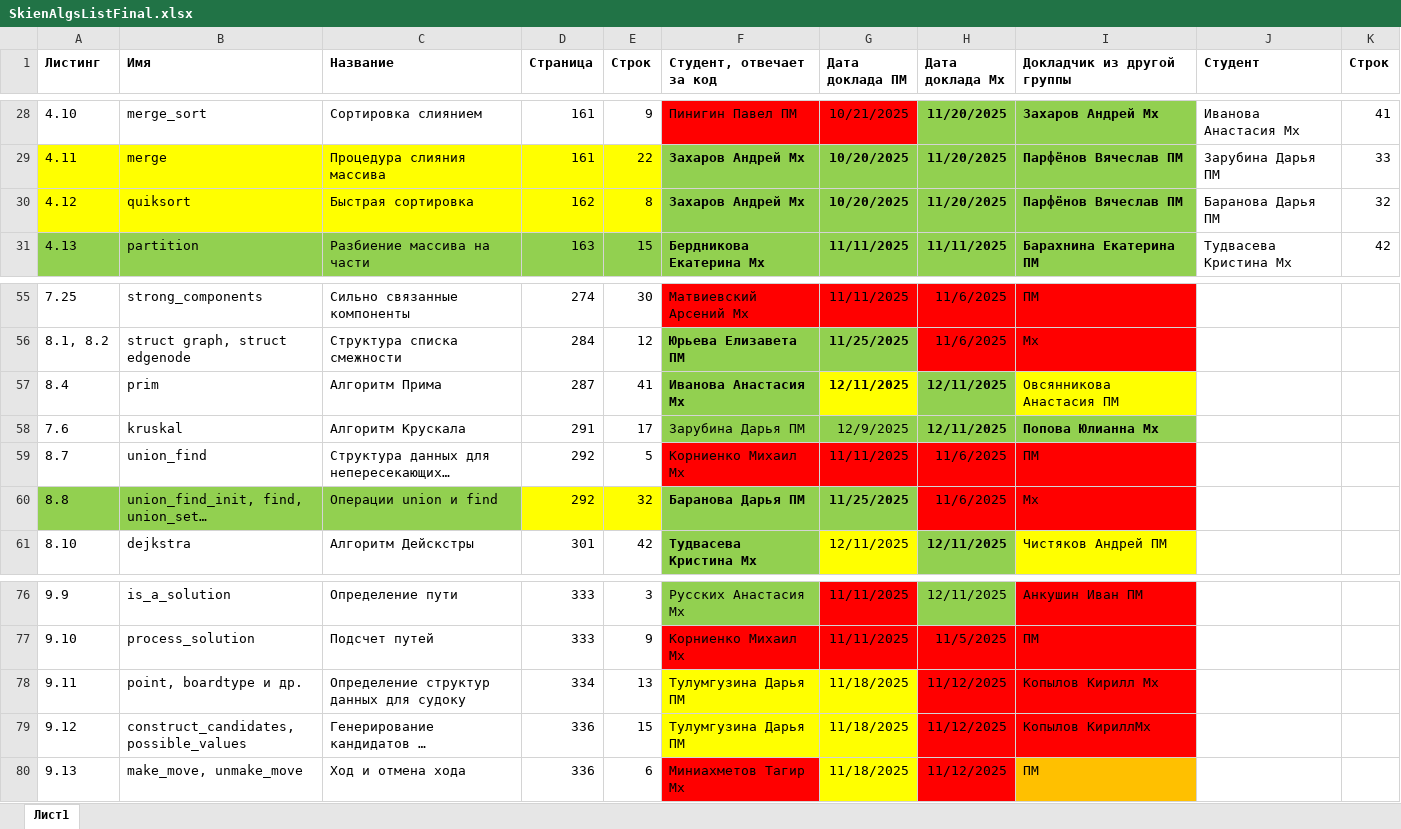
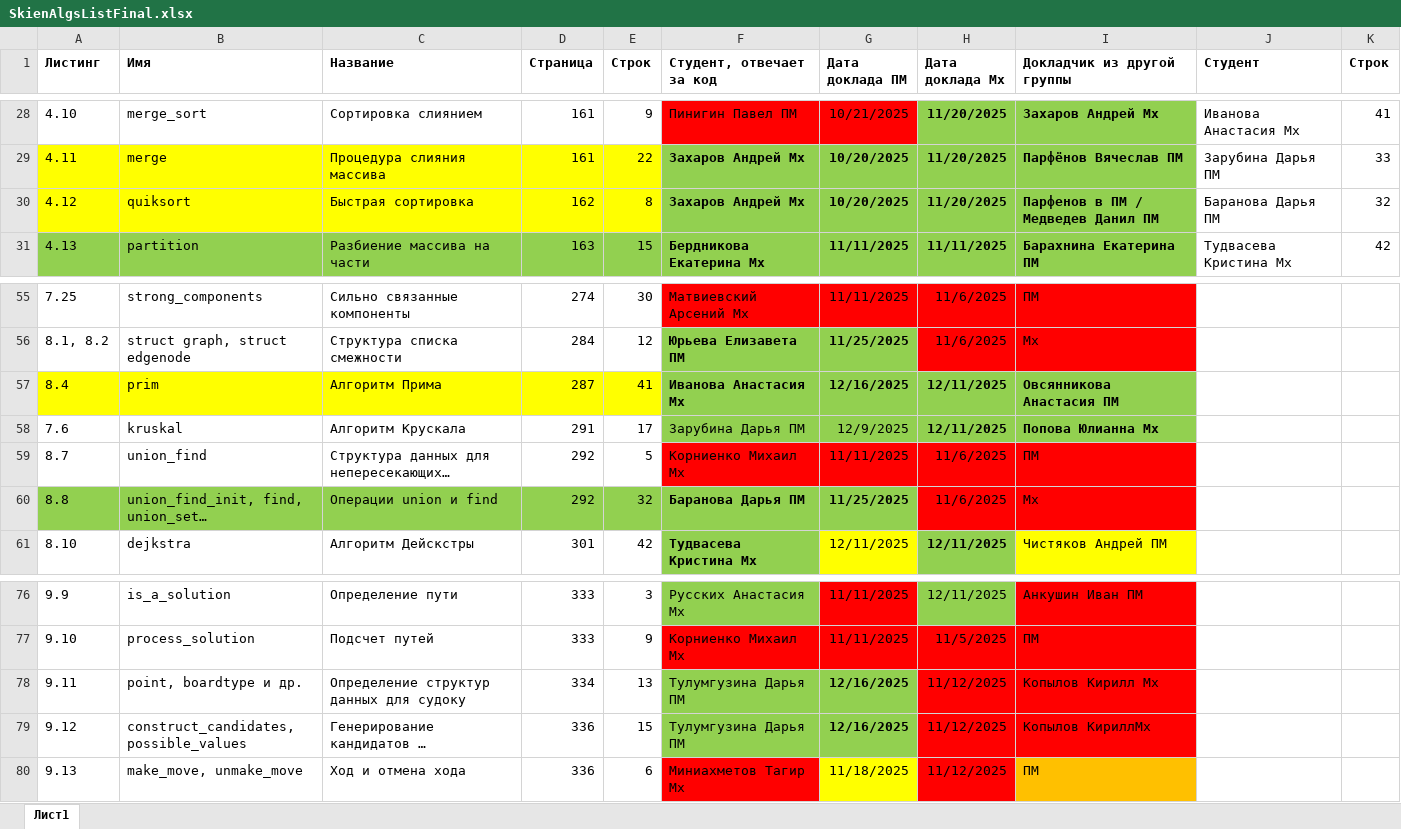
Before and after one commit to yuliannaa345/AiSD2025, an Excel workbook: SkienAlgsListFinal.xlsx, sheet Лист1, drawn as a sheet; only a part is shown, gaps mark what is left out; long unchanged cells end in …; values as stored, in another font and other column widths than the file's, no borders; table styles not drawn; the diff names each change by its address in the sheet, - before the commit and + after, or states it on an @@ line.

Commit message:
AlgList upd 20251216_1446

```diff
--- a/SkienAlgsListFinal.xlsx (sheet Лист1)
+++ b/SkienAlgsListFinal.xlsx (sheet Лист1)
-I30 (Докладчик из другой группы): Парфёнов Вячеслав ПМ
+I30 (Докладчик из другой группы): Парфенов в ПМ / Медведев Данил ПМ
-A57:E57 fill: none
+A57:E57 fill: #FFFF00
-G57 (Дата доклада ПМ): 12/11/2025
+G57 (Дата доклада ПМ): 12/16/2025
-G57 fill: #FFFF00
+G57 fill: #92D050
@@ I57 fill: #FFFF00 → #92D050, bold: off → on @@
-D60:E60 fill: #FFFF00
+D60:E60 fill: #92D050
-F78:G79 fill: #FFFF00
+F78:G79 fill: #92D050
-G78:G79 (Дата доклада ПМ): 11/18/2025
+G78:G79 (Дата доклада ПМ): 12/16/2025
-G78:G79 bold: off
+G78:G79 bold: on
```
